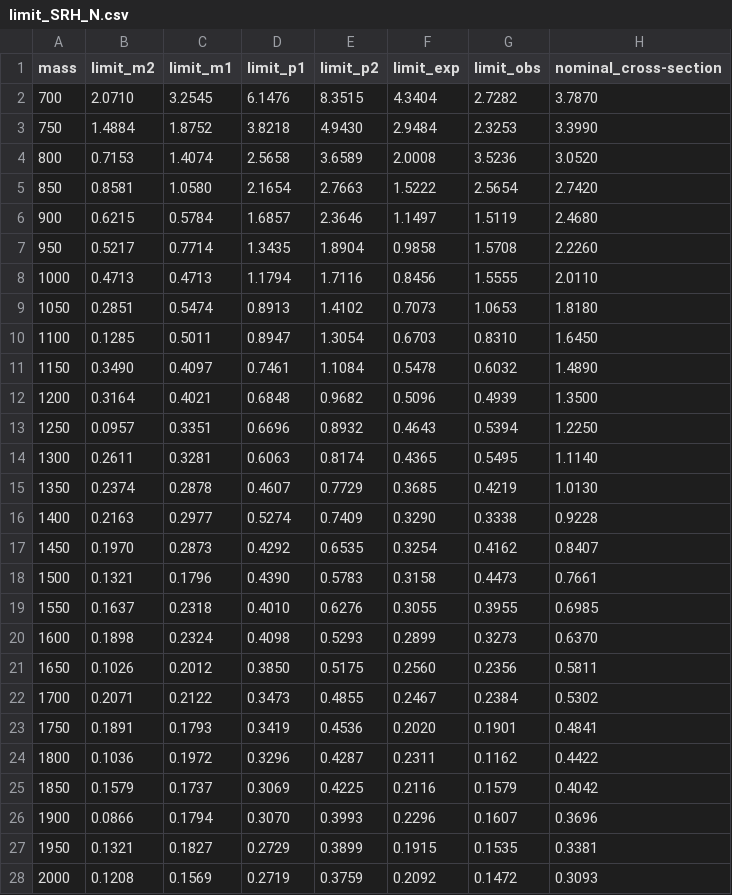
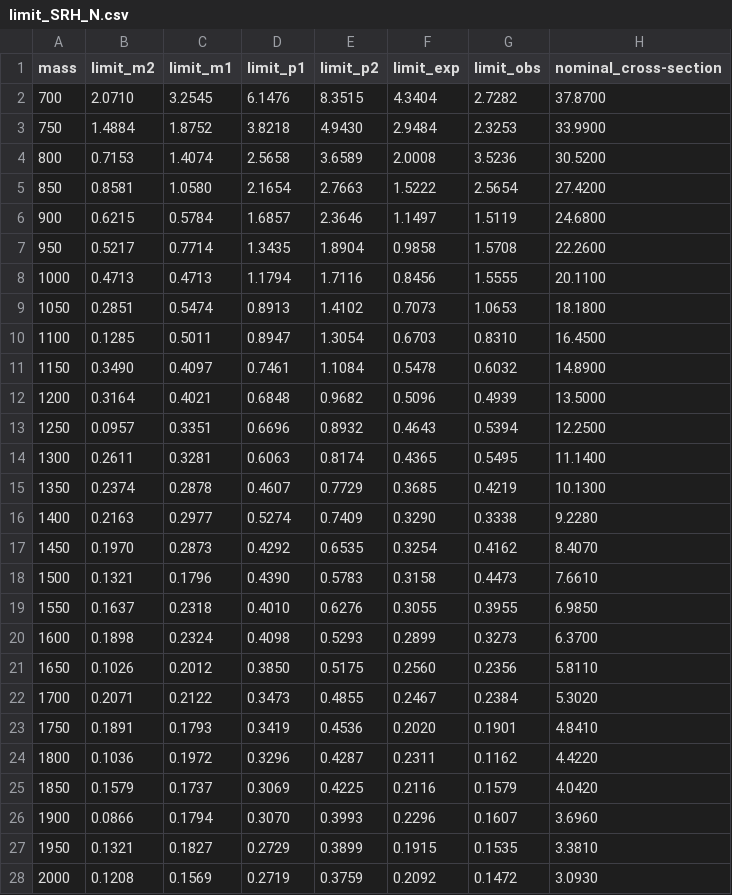
Before and after one commit to PKUfudawei/NanoAnalysis, a CSV file: fit/HybridNew_limits/limit_SRH_N.csv, drawn as a sheet; only a part is shown; the diff covers the shown part only.

```diff
--- a/fit/HybridNew_limits/limit_SRH_N.csv
+++ b/fit/HybridNew_limits/limit_SRH_N.csv
@@ -1,28 +1,28 @@
 mass,limit_m2,limit_m1,limit_p1,limit_p2,limit_exp,limit_obs,nominal_cross-section
-700,2.0710,3.2545,6.1476,8.3515,4.3404,2.7282,3.7870
-750,1.4884,1.8752,3.8218,4.9430,2.9484,2.3253,3.3990
-800,0.7153,1.4074,2.5658,3.6589,2.0008,3.5236,3.0520
-850,0.8581,1.0580,2.1654,2.7663,1.5222,2.5654,2.7420
-900,0.6215,0.5784,1.6857,2.3646,1.1497,1.5119,2.4680
-950,0.5217,0.7714,1.3435,1.8904,0.9858,1.5708,2.2260
-1000,0.4713,0.4713,1.1794,1.7116,0.8456,1.5555,2.0110
-1050,0.2851,0.5474,0.8913,1.4102,0.7073,1.0653,1.8180
-1100,0.1285,0.5011,0.8947,1.3054,0.6703,0.8310,1.6450
-1150,0.3490,0.4097,0.7461,1.1084,0.5478,0.6032,1.4890
-1200,0.3164,0.4021,0.6848,0.9682,0.5096,0.4939,1.3500
-1250,0.0957,0.3351,0.6696,0.8932,0.4643,0.5394,1.2250
-1300,0.2611,0.3281,0.6063,0.8174,0.4365,0.5495,1.1140
-1350,0.2374,0.2878,0.4607,0.7729,0.3685,0.4219,1.0130
-1400,0.2163,0.2977,0.5274,0.7409,0.3290,0.3338,0.9228
-1450,0.1970,0.2873,0.4292,0.6535,0.3254,0.4162,0.8407
-1500,0.1321,0.1796,0.4390,0.5783,0.3158,0.4473,0.7661
-1550,0.1637,0.2318,0.4010,0.6276,0.3055,0.3955,0.6985
-1600,0.1898,0.2324,0.4098,0.5293,0.2899,0.3273,0.6370
-1650,0.1026,0.2012,0.3850,0.5175,0.2560,0.2356,0.5811
-1700,0.2071,0.2122,0.3473,0.4855,0.2467,0.2384,0.5302
-1750,0.1891,0.1793,0.3419,0.4536,0.2020,0.1901,0.4841
-1800,0.1036,0.1972,0.3296,0.4287,0.2311,0.1162,0.4422
-1850,0.1579,0.1737,0.3069,0.4225,0.2116,0.1579,0.4042
-1900,0.0866,0.1794,0.3070,0.3993,0.2296,0.1607,0.3696
-1950,0.1321,0.1827,0.2729,0.3899,0.1915,0.1535,0.3381
-2000,0.1208,0.1569,0.2719,0.3759,0.2092,0.1472,0.3093
+700,2.0710,3.2545,6.1476,8.3515,4.3404,2.7282,37.8700
+750,1.4884,1.8752,3.8218,4.9430,2.9484,2.3253,33.9900
+800,0.7153,1.4074,2.5658,3.6589,2.0008,3.5236,30.5200
+850,0.8581,1.0580,2.1654,2.7663,1.5222,2.5654,27.4200
+900,0.6215,0.5784,1.6857,2.3646,1.1497,1.5119,24.6800
+950,0.5217,0.7714,1.3435,1.8904,0.9858,1.5708,22.2600
+1000,0.4713,0.4713,1.1794,1.7116,0.8456,1.5555,20.1100
+1050,0.2851,0.5474,0.8913,1.4102,0.7073,1.0653,18.1800
+1100,0.1285,0.5011,0.8947,1.3054,0.6703,0.8310,16.4500
+1150,0.3490,0.4097,0.7461,1.1084,0.5478,0.6032,14.8900
+1200,0.3164,0.4021,0.6848,0.9682,0.5096,0.4939,13.5000
+1250,0.0957,0.3351,0.6696,0.8932,0.4643,0.5394,12.2500
+1300,0.2611,0.3281,0.6063,0.8174,0.4365,0.5495,11.1400
+1350,0.2374,0.2878,0.4607,0.7729,0.3685,0.4219,10.1300
+1400,0.2163,0.2977,0.5274,0.7409,0.3290,0.3338,9.2280
+1450,0.1970,0.2873,0.4292,0.6535,0.3254,0.4162,8.4070
+1500,0.1321,0.1796,0.4390,0.5783,0.3158,0.4473,7.6610
+1550,0.1637,0.2318,0.4010,0.6276,0.3055,0.3955,6.9850
+1600,0.1898,0.2324,0.4098,0.5293,0.2899,0.3273,6.3700
+1650,0.1026,0.2012,0.3850,0.5175,0.2560,0.2356,5.8110
+1700,0.2071,0.2122,0.3473,0.4855,0.2467,0.2384,5.3020
+1750,0.1891,0.1793,0.3419,0.4536,0.2020,0.1901,4.8410
+1800,0.1036,0.1972,0.3296,0.4287,0.2311,0.1162,4.4220
+1850,0.1579,0.1737,0.3069,0.4225,0.2116,0.1579,4.0420
+1900,0.0866,0.1794,0.3070,0.3993,0.2296,0.1607,3.6960
+1950,0.1321,0.1827,0.2729,0.3899,0.1915,0.1535,3.3810
+2000,0.1208,0.1569,0.2719,0.3759,0.2092,0.1472,3.0930
```
Also changed, not shown: 31 edited cells elsewhere in this file, fit/HybridNew_limits/limit_SRZ_N.csv, fit/HybridNew_limits/limit_SRZ_VW.csv, 1 other file.
